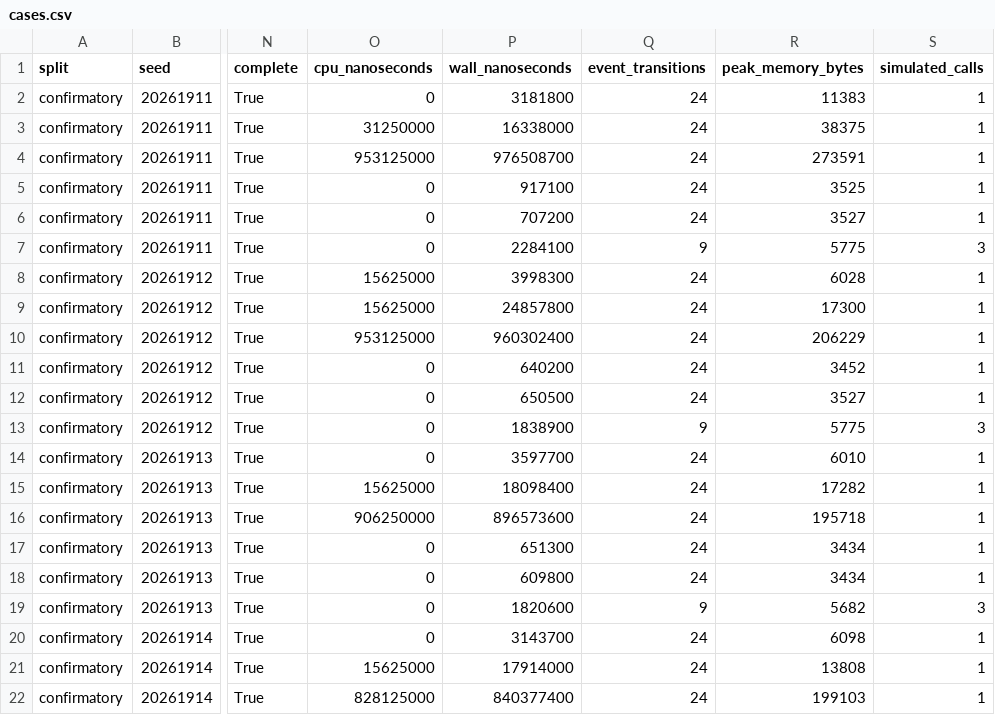
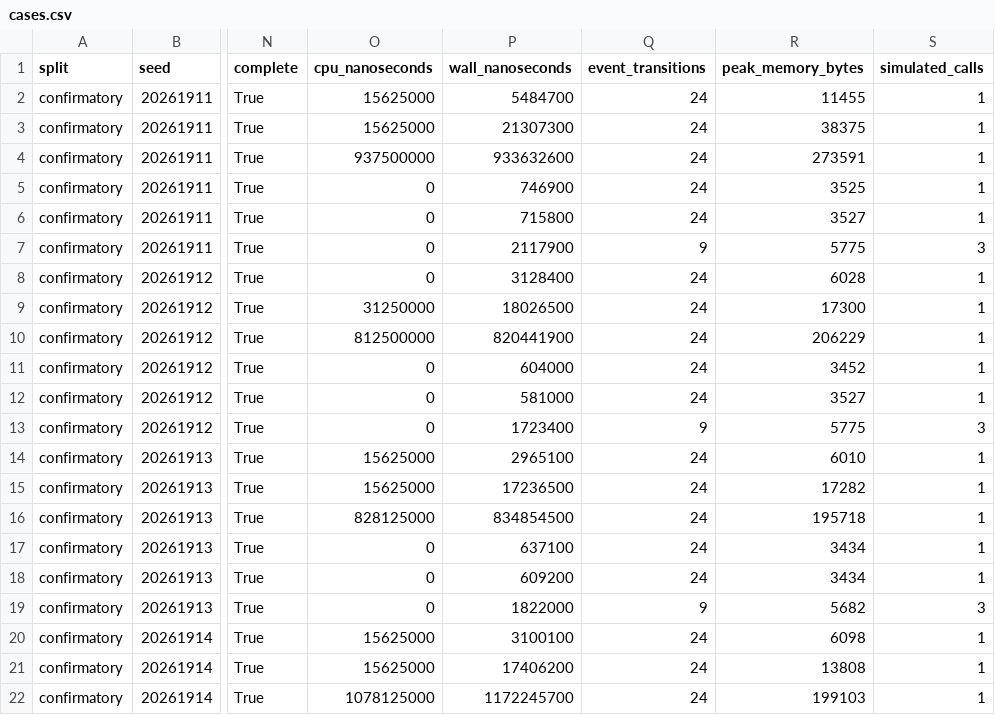
Before and after one commit to crakashp2905-hub/memory-fabric, a CSV file: research/results/cdm/offline-qualification/architecture-superiority-r5v3-confirmatory/cases.csv, drawn as a sheet; only a part is shown, gaps mark what is left out; the diff covers the shown part only; the diff names each change by its address in the sheet, - before the commit and + after, or states it on an @@ line.

```diff
--- a/research/results/cdm/offline-qualification/architecture-superiority-r5v3-confirmatory/cases.csv
+++ b/research/results/cdm/offline-qualification/architecture-superiority-r5v3-confirmatory/cases.csv
-O2 (cpu_nanoseconds): 0
+O2 (cpu_nanoseconds): 15625000
-P2 (wall_nanoseconds): 3181800
+P2 (wall_nanoseconds): 5484700
-R2 (peak_memory_bytes): 11383
+R2 (peak_memory_bytes): 11455
-O3 (cpu_nanoseconds): 31250000
+O3 (cpu_nanoseconds): 15625000
-P3 (wall_nanoseconds): 16338000
+P3 (wall_nanoseconds): 21307300
-O4 (cpu_nanoseconds): 953125000
+O4 (cpu_nanoseconds): 937500000
-P4 (wall_nanoseconds): 976508700
+P4 (wall_nanoseconds): 933632600
-P5 (wall_nanoseconds): 917100
+P5 (wall_nanoseconds): 746900
-P6 (wall_nanoseconds): 707200
+P6 (wall_nanoseconds): 715800
-P7 (wall_nanoseconds): 2284100
+P7 (wall_nanoseconds): 2117900
-O8 (cpu_nanoseconds): 15625000
+O8 (cpu_nanoseconds): 0
-P8 (wall_nanoseconds): 3998300
+P8 (wall_nanoseconds): 3128400
-O9 (cpu_nanoseconds): 15625000
+O9 (cpu_nanoseconds): 31250000
-P9 (wall_nanoseconds): 24857800
+P9 (wall_nanoseconds): 18026500
-O10 (cpu_nanoseconds): 953125000
+O10 (cpu_nanoseconds): 812500000
-P10 (wall_nanoseconds): 960302400
+P10 (wall_nanoseconds): 820441900
-P11 (wall_nanoseconds): 640200
+P11 (wall_nanoseconds): 604000
-P12 (wall_nanoseconds): 650500
+P12 (wall_nanoseconds): 581000
-P13 (wall_nanoseconds): 1838900
+P13 (wall_nanoseconds): 1723400
-O14 (cpu_nanoseconds): 0
+O14 (cpu_nanoseconds): 15625000
-P14 (wall_nanoseconds): 3597700
+P14 (wall_nanoseconds): 2965100
-P15 (wall_nanoseconds): 18098400
+P15 (wall_nanoseconds): 17236500
-O16 (cpu_nanoseconds): 906250000
+O16 (cpu_nanoseconds): 828125000
-P16 (wall_nanoseconds): 896573600
+P16 (wall_nanoseconds): 834854500
-P17 (wall_nanoseconds): 651300
+P17 (wall_nanoseconds): 637100
-P18 (wall_nanoseconds): 609800
+P18 (wall_nanoseconds): 609200
-P19 (wall_nanoseconds): 1820600
+P19 (wall_nanoseconds): 1822000
-O20 (cpu_nanoseconds): 0
+O20 (cpu_nanoseconds): 15625000
-P20 (wall_nanoseconds): 3143700
+P20 (wall_nanoseconds): 3100100
-P21 (wall_nanoseconds): 17914000
+P21 (wall_nanoseconds): 17406200
-O22 (cpu_nanoseconds): 828125000
+O22 (cpu_nanoseconds): 1078125000
-P22 (wall_nanoseconds): 840377400
+P22 (wall_nanoseconds): 1172245700
```
Also changed, not shown: 133 edited cells elsewhere in this file, research/results/cdm/offline-qualification/architecture-superiority-r5v3-development/cases.csv, research/results/cdm/offline-qualification/attribution-benchmark-r8/cases.csv, 23 other files.
